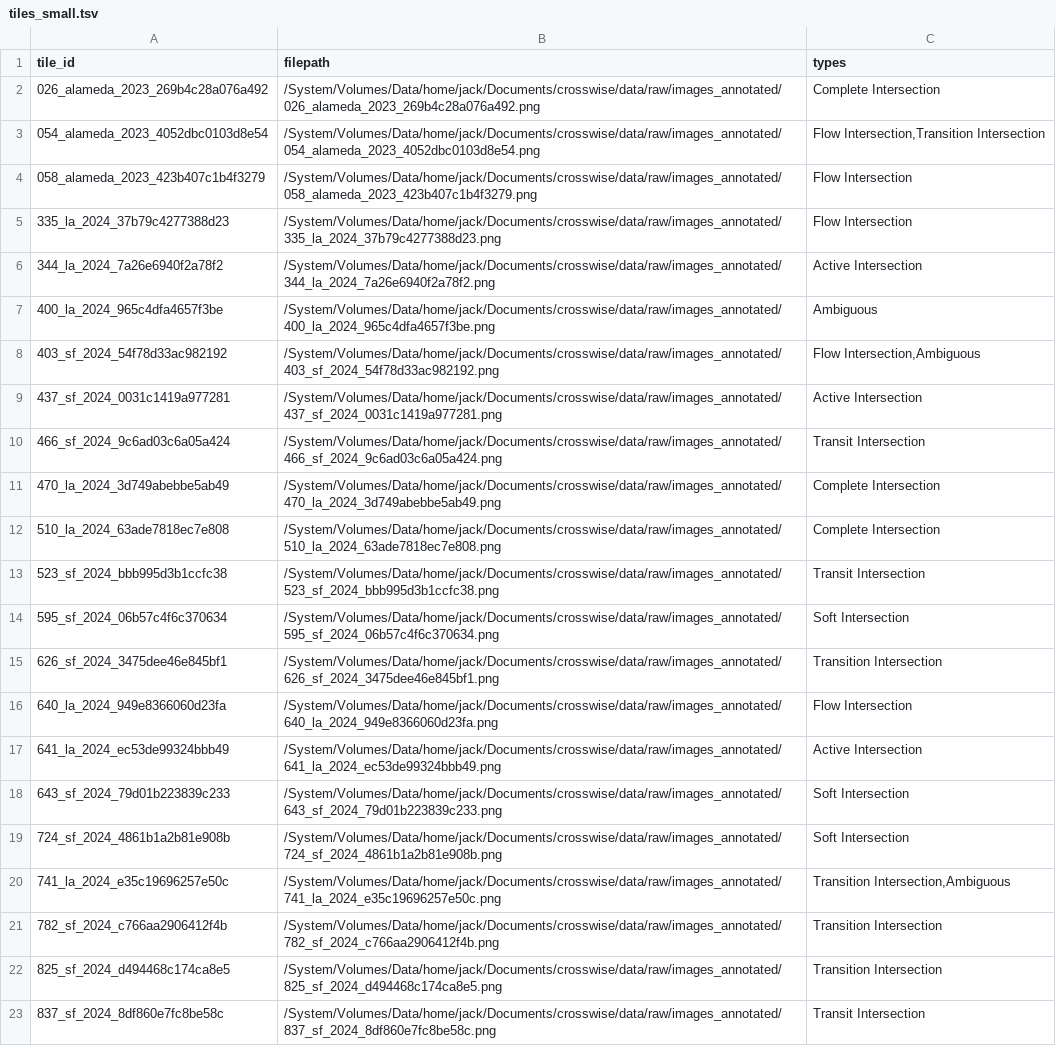
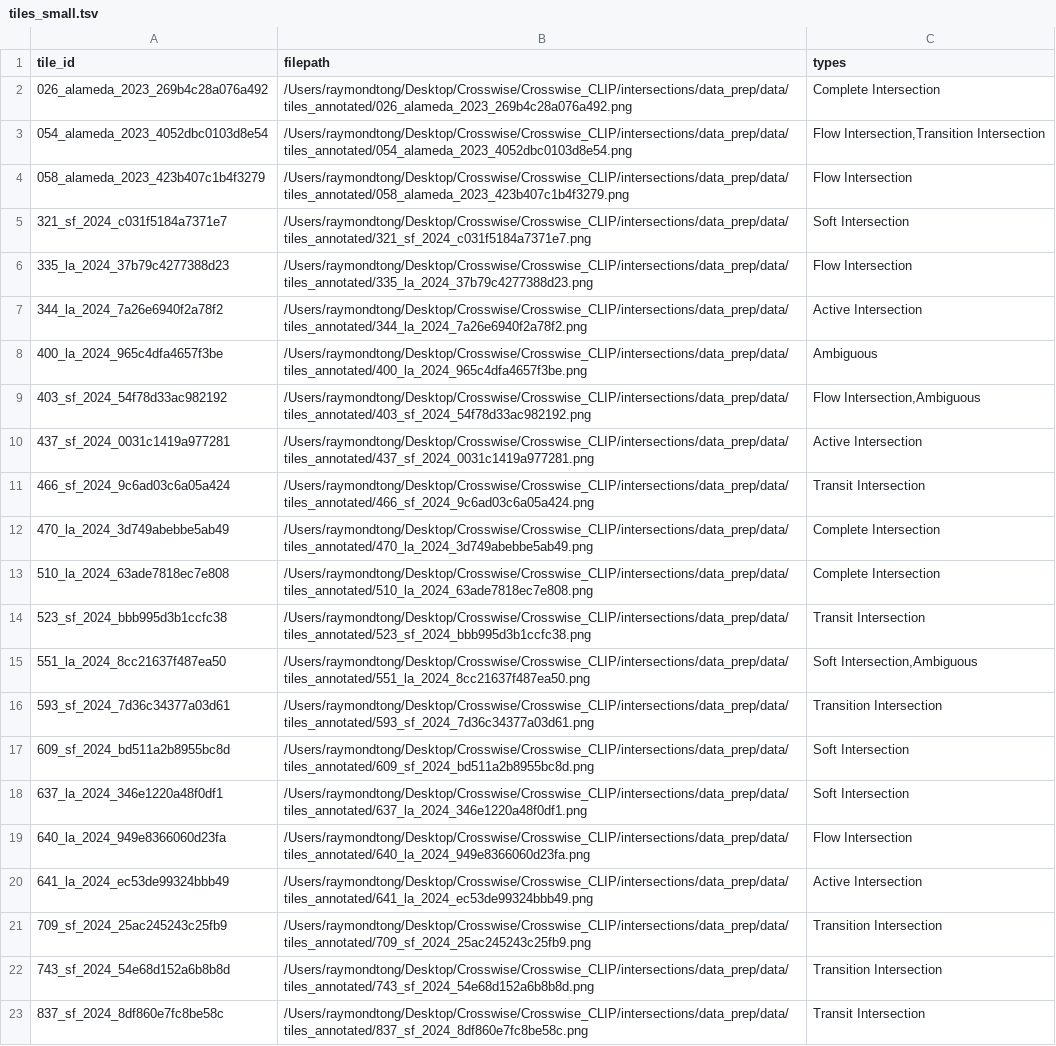
Before and after one commit to Mary-h86/Crosswise_CLIP, a TSV file: intersections/data_prep/data/tiles_small.tsv, drawn as a sheet; removed rows and columns are numbered as before the commit, all else as after; the diff names each change by its address in the sheet, - before the commit and + after, or states it on an @@ line.

```diff
--- a/intersections/data_prep/data/tiles_small.tsv
+++ b/intersections/data_prep/data/tiles_small.tsv
-B2 (filepath): /System/Volumes/Data/home/jack/Documents/crosswise/data/raw/images_annotated/026_alameda_2023_269b4c28a076a492.png
+B2 (filepath): /Users/raymondtong/Desktop/Crosswise/Crosswise_CLIP/intersections/data_prep/data/tiles_annotated/026_alameda_2023_269b4c28a076a492.png
-B3 (filepath): /System/Volumes/Data/home/jack/Documents/crosswise/data/raw/images_annotated/054_alameda_2023_4052dbc0103d8e54.png
+B3 (filepath): /Users/raymondtong/Desktop/Crosswise/Crosswise_CLIP/intersections/data_prep/data/tiles_annotated/054_alameda_2023_4052dbc0103d8e54.png
-B4 (filepath): /System/Volumes/Data/home/jack/Documents/crosswise/data/raw/images_annotated/058_alameda_2023_423b407c1b4f3279.png
+B4 (filepath): /Users/raymondtong/Desktop/Crosswise/Crosswise_CLIP/intersections/data_prep/data/tiles_annotated/058_alameda_2023_423b407c1b4f3279.png
+row 5: 321_sf_2024_c031f5184a7371e7 | /Users/raymondtong/Desktop/Crosswise/Crosswise_CLIP/intersections/data_prep/data/tiles_annotated/321_sf_2024_c031f5184a7371e7.png | Soft Intersection
-B6 (filepath): /System/Volumes/Data/home/jack/Documents/crosswise/data/raw/images_annotated/335_la_2024_37b79c4277388d23.png
+B6 (filepath): /Users/raymondtong/Desktop/Crosswise/Crosswise_CLIP/intersections/data_prep/data/tiles_annotated/335_la_2024_37b79c4277388d23.png
-B7 (filepath): /System/Volumes/Data/home/jack/Documents/crosswise/data/raw/images_annotated/344_la_2024_7a26e6940f2a78f2.png
+B7 (filepath): /Users/raymondtong/Desktop/Crosswise/Crosswise_CLIP/intersections/data_prep/data/tiles_annotated/344_la_2024_7a26e6940f2a78f2.png
-B8 (filepath): /System/Volumes/Data/home/jack/Documents/crosswise/data/raw/images_annotated/400_la_2024_965c4dfa4657f3be.png
+B8 (filepath): /Users/raymondtong/Desktop/Crosswise/Crosswise_CLIP/intersections/data_prep/data/tiles_annotated/400_la_2024_965c4dfa4657f3be.png
-B9 (filepath): /System/Volumes/Data/home/jack/Documents/crosswise/data/raw/images_annotated/403_sf_2024_54f78d33ac982192.png
+B9 (filepath): /Users/raymondtong/Desktop/Crosswise/Crosswise_CLIP/intersections/data_prep/data/tiles_annotated/403_sf_2024_54f78d33ac982192.png
-B10 (filepath): /System/Volumes/Data/home/jack/Documents/crosswise/data/raw/images_annotated/437_sf_2024_0031c1419a977281.png
+B10 (filepath): /Users/raymondtong/Desktop/Crosswise/Crosswise_CLIP/intersections/data_prep/data/tiles_annotated/437_sf_2024_0031c1419a977281.png
-B11 (filepath): /System/Volumes/Data/home/jack/Documents/crosswise/data/raw/images_annotated/466_sf_2024_9c6ad03c6a05a424.png
+B11 (filepath): /Users/raymondtong/Desktop/Crosswise/Crosswise_CLIP/intersections/data_prep/data/tiles_annotated/466_sf_2024_9c6ad03c6a05a424.png
-B12 (filepath): /System/Volumes/Data/home/jack/Documents/crosswise/data/raw/images_annotated/470_la_2024_3d749abebbe5ab49.png
+B12 (filepath): /Users/raymondtong/Desktop/Crosswise/Crosswise_CLIP/intersections/data_prep/data/tiles_annotated/470_la_2024_3d749abebbe5ab49.png
-B13 (filepath): /System/Volumes/Data/home/jack/Documents/crosswise/data/raw/images_annotated/510_la_2024_63ade7818ec7e808.png
+B13 (filepath): /Users/raymondtong/Desktop/Crosswise/Crosswise_CLIP/intersections/data_prep/data/tiles_annotated/510_la_2024_63ade7818ec7e808.png
-B14 (filepath): /System/Volumes/Data/home/jack/Documents/crosswise/data/raw/images_annotated/523_sf_2024_bbb995d3b1ccfc38.png
+B14 (filepath): /Users/raymondtong/Desktop/Crosswise/Crosswise_CLIP/intersections/data_prep/data/tiles_annotated/523_sf_2024_bbb995d3b1ccfc38.png
+row 15: 551_la_2024_8cc21637f487ea50 | /Users/raymondtong/Desktop/Crosswise/Crosswise_CLIP/intersections/data_prep/data/tiles_annotated/551_la_2024_8cc21637f487ea50.png | Soft Intersection,Ambiguous
+row 16: 593_sf_2024_7d36c34377a03d61 | /Users/raymondtong/Desktop/Crosswise/Crosswise_CLIP/intersections/data_prep/data/tiles_annotated/593_sf_2024_7d36c34377a03d61.png | Transition Intersection
+row 17: 609_sf_2024_bd511a2b8955bc8d | /Users/raymondtong/Desktop/Crosswise/Crosswise_CLIP/intersections/data_prep/data/tiles_annotated/609_sf_2024_bd511a2b8955bc8d.png | Soft Intersection
-A18 (tile_id): 595_sf_2024_06b57c4f6c370634
+A18 (tile_id): 637_la_2024_346e1220a48f0df1
-B18 (filepath): /System/Volumes/Data/home/jack/Documents/crosswise/data/raw/images_annotated/595_sf_2024_06b57c4f6c370634.png
+B18 (filepath): /Users/raymondtong/Desktop/Crosswise/Crosswise_CLIP/intersections/data_prep/data/tiles_annotated/637_la_2024_346e1220a48f0df1.png
-row 15: 626_sf_2024_3475dee46e845bf1 | /System/Volumes/Data/home/jack/Documents/crosswise/data/raw/images_annotated/626_sf_2024_3475dee46e845bf1.png | Transition Intersection
-B19 (filepath): /System/Volumes/Data/home/jack/Documents/crosswise/data/raw/images_annotated/640_la_2024_949e8366060d23fa.png
+B19 (filepath): /Users/raymondtong/Desktop/Crosswise/Crosswise_CLIP/intersections/data_prep/data/tiles_annotated/640_la_2024_949e8366060d23fa.png
-B20 (filepath): /System/Volumes/Data/home/jack/Documents/crosswise/data/raw/images_annotated/641_la_2024_ec53de99324bbb49.png
+B20 (filepath): /Users/raymondtong/Desktop/Crosswise/Crosswise_CLIP/intersections/data_prep/data/tiles_annotated/641_la_2024_ec53de99324bbb49.png
-row 18: 643_sf_2024_79d01b223839c233 | /System/Volumes/Data/home/jack/Documents/crosswise/data/raw/images_annotated/643_sf_2024_79d01b223839c233.png | Soft Intersection
-row 19: 724_sf_2024_4861b1a2b81e908b | /System/Volumes/Data/home/jack/Documents/crosswise/data/raw/images_annotated/724_sf_2024_4861b1a2b81e908b.png | Soft Intersection
-row 20: 741_la_2024_e35c19696257e50c | /System/Volumes/Data/home/jack/Documents/crosswise/data/raw/images_annotated/741_la_2024_e35c19696257e50c.png | Transition Intersection,Ambiguous
-A21 (tile_id): 782_sf_2024_c766aa2906412f4b
+A21 (tile_id): 709_sf_2024_25ac245243c25fb9
-B21 (filepath): /System/Volumes/Data/home/jack/Documents/crosswise/data/raw/images_annotated/782_sf_2024_c766aa2906412f4b.png
+B21 (filepath): /Users/raymondtong/Desktop/Crosswise/Crosswise_CLIP/intersections/data_prep/data/tiles_annotated/709_sf_2024_25ac245243c25fb9.png
-A22 (tile_id): 825_sf_2024_d494468c174ca8e5
+A22 (tile_id): 743_sf_2024_54e68d152a6b8b8d
-B22 (filepath): /System/Volumes/Data/home/jack/Documents/crosswise/data/raw/images_annotated/825_sf_2024_d494468c174ca8e5.png
+B22 (filepath): /Users/raymondtong/Desktop/Crosswise/Crosswise_CLIP/intersections/data_prep/data/tiles_annotated/743_sf_2024_54e68d152a6b8b8d.png
-B23 (filepath): /System/Volumes/Data/home/jack/Documents/crosswise/data/raw/images_annotated/837_sf_2024_8df860e7fc8be58c.png
+B23 (filepath): /Users/raymondtong/Desktop/Crosswise/Crosswise_CLIP/intersections/data_prep/data/tiles_annotated/837_sf_2024_8df860e7fc8be58c.png
```
Also changed, not shown: 10 other files.
